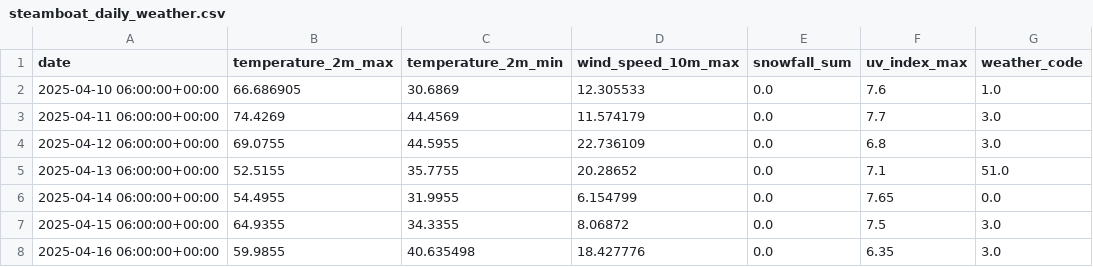
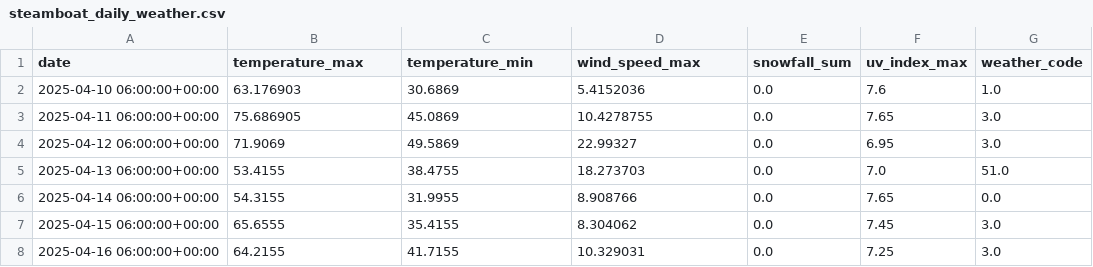
Before and after one commit to Blocherge/CSCI3308-014-02-Group-Project, a CSV file: ProjectSourceCode/Api_Implementation/output/steamboat_daily_weather.csv, drawn as a sheet.

```diff
--- a/ProjectSourceCode/Api_Implementation/output/steamboat_daily_weather.csv
+++ b/ProjectSourceCode/Api_Implementation/output/steamboat_daily_weather.csv
@@ -1,8 +1,8 @@
-date,temperature_2m_max,temperature_2m_min,wind_speed_10m_max,snowfall_sum,uv_index_max,weather_code
-2025-04-10 06:00:00+00:00,66.686905,30.6869,12.305533,0.0,7.6,1.0
-2025-04-11 06:00:00+00:00,74.4269,44.4569,11.574179,0.0,7.7,3.0
-2025-04-12 06:00:00+00:00,69.0755,44.5955,22.736109,0.0,6.8,3.0
-2025-04-13 06:00:00+00:00,52.5155,35.7755,20.28652,0.0,7.1,51.0
-2025-04-14 06:00:00+00:00,54.4955,31.9955,6.154799,0.0,7.65,0.0
-2025-04-15 06:00:00+00:00,64.9355,34.3355,8.06872,0.0,7.5,3.0
-2025-04-16 06:00:00+00:00,59.9855,40.635498,18.427776,0.0,6.35,3.0
+date,temperature_max,temperature_min,wind_speed_max,snowfall_sum,uv_index_max,weather_code
+2025-04-10 06:00:00+00:00,63.176903,30.6869,5.4152036,0.0,7.6,1.0
+2025-04-11 06:00:00+00:00,75.686905,45.0869,10.4278755,0.0,7.65,3.0
+2025-04-12 06:00:00+00:00,71.9069,49.5869,22.99327,0.0,6.95,3.0
+2025-04-13 06:00:00+00:00,53.4155,38.4755,18.273703,0.0,7.0,51.0
+2025-04-14 06:00:00+00:00,54.3155,31.9955,8.908766,0.0,7.65,0.0
+2025-04-15 06:00:00+00:00,65.6555,35.4155,8.304062,0.0,7.45,3.0
+2025-04-16 06:00:00+00:00,64.2155,41.7155,10.329031,0.0,7.25,3.0
```
Also changed, not shown: ProjectSourceCode/Api_Implementation/output/copper_daily_weather.csv, ProjectSourceCode/Api_Implementation/output/eldora_daily_weather.csv, 8 other files.
